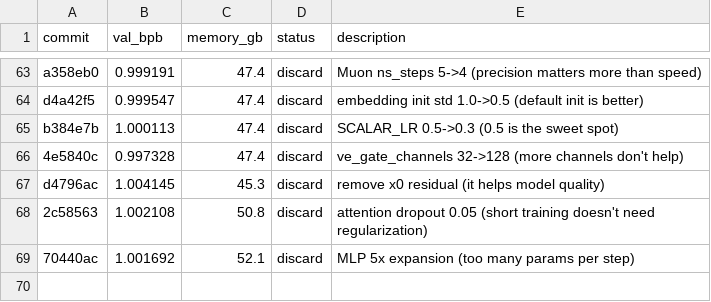
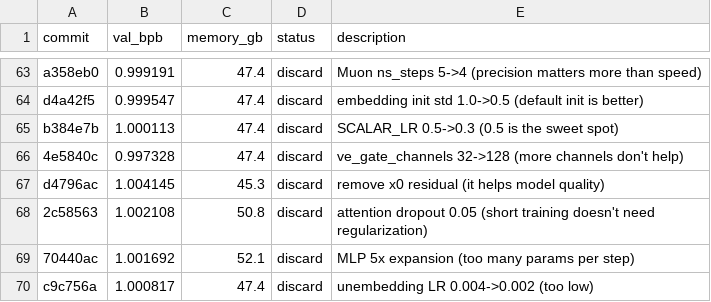
Before and after one commit to zixuzixu/autoresearch, a TSV file: results.tsv, drawn as a sheet; only a part is shown, gaps mark what is left out.

Commit message:
Log experiment 68 result: val_bpb=1.000817 (discard, unembedding LR 0.002 too low)

```diff
--- a/results.tsv
+++ b/results.tsv
@@ -69 +69,2 @@ d4796ac	1.004145	45.3	discard	remove x0 residual (it helps model quality)
 70440ac	1.001692	52.1	discard	MLP 5x expansion (too many params per step)
+c9c756a	1.000817	47.4	discard	unembedding LR 0.004->0.002 (too low)
```
